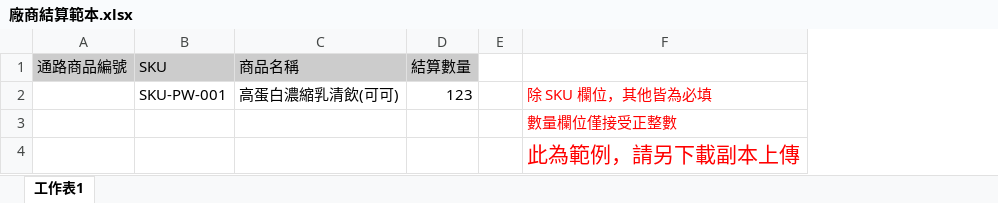
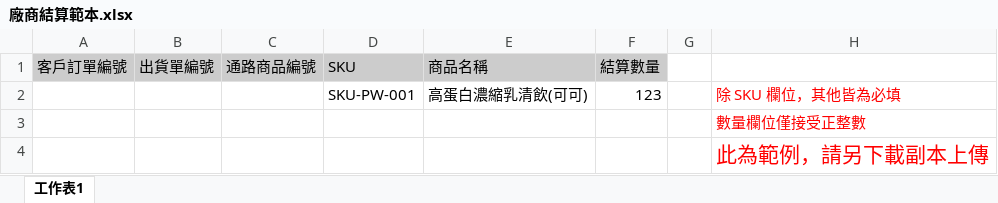
Before and after one commit to abc310144-bit/sales-order-V1, an Excel workbook: 廠商結算範本.xlsx, sheet 工作表1, drawn as a sheet; values as stored, in another font and other column widths than the file's, no borders; charts and pictures not drawn; the diff names each change by its address in the sheet, - before the commit and + after, or states it on an @@ line.

```diff
--- a/廠商結算範本.xlsx (sheet 工作表1)
+++ b/廠商結算範本.xlsx (sheet 工作表1)
+column A (客戶訂單編號), empty
+column B (出貨單編號), empty
```
Also changed, not shown: 3 other files.
